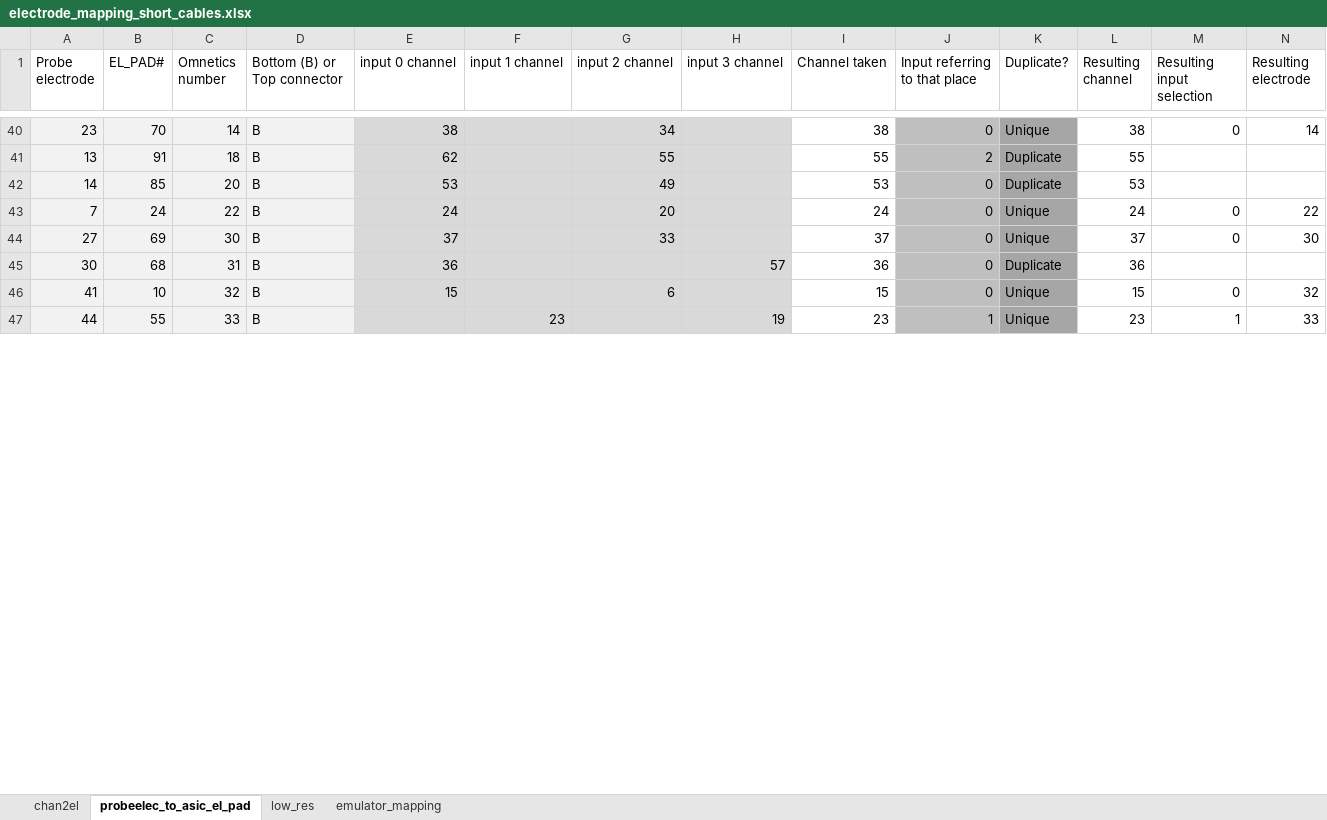
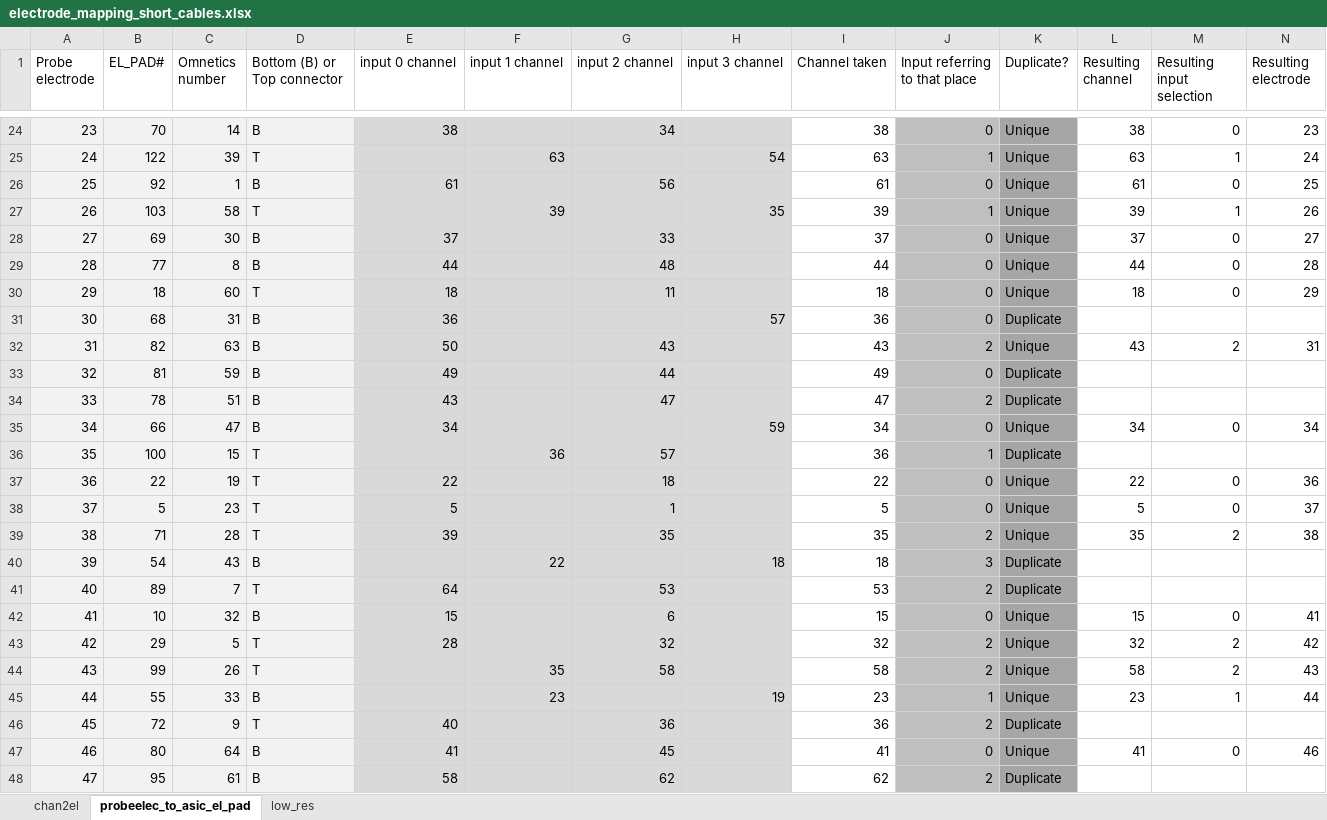
Before and after one commit to basnijholt/ViperBoxInterface, an Excel workbook: defaults/electrode_mapping_short_cables.xlsx, sheet probeelec_to_asic_el_pad, drawn as a sheet; only a part is shown, gaps mark what is left out; values as stored, in another font and other column widths than the file's, no borders; charts and pictures and conditional formats not drawn; removed rows and columns are numbered as before the commit, all else as after; the diff covers the shown part only; the diff names each change by its address in the sheet, - before the commit and + after, or states it on an @@ line.

Commit message:
updated electrode mapping to ignore incorrect settings

```diff
--- a/defaults/electrode_mapping_short_cables.xlsx (sheet probeelec_to_asic_el_pad)
+++ b/defaults/electrode_mapping_short_cables.xlsx (sheet probeelec_to_asic_el_pad)
@@ sheet tab hidden: emulator_mapping @@
-N24 (Resulting electrode): 14
+N24 (Resulting electrode): 23
-row 41: 13 | 91 | 18 | B | 62 |  | 55 |  | 55 | 2 | Duplicate | 55
-row 42: 14 | 85 | 20 | B | 53 |  | 49 |  | 53 | 0 | Duplicate | 53
-row 43: 7 | 24 | 22 | B | 24 |  | 20 |  | 24 | 0 | Unique | 24 | 0 | 22
+row 25: 24 | 122 | 39 | T |  | 63 |  | 54 | 63 | 1 | Unique | 63 | 1 | 24
+row 26: 25 | 92 | 1 | B | 61 |  | 56 |  | 61 | 0 | Unique | 61 | 0 | 25
+row 27: 26 | 103 | 58 | T |  | 39 |  | 35 | 39 | 1 | Unique | 39 | 1 | 26
-N28 (Resulting electrode): 30
+N28 (Resulting electrode): 27
+row 29: 28 | 77 | 8 | B | 44 |  | 48 |  | 44 | 0 | Unique | 44 | 0 | 28
+row 30: 29 | 18 | 60 | T | 18 |  | 11 |  | 18 | 0 | Unique | 18 | 0 | 29
-L31 (Resulting channel): 36
+L31 (Resulting channel): (empty)
+row 32: 31 | 82 | 63 | B | 50 |  | 43 |  | 43 | 2 | Unique | 43 | 2 | 31
+row 33: 32 | 81 | 59 | B | 49 |  | 44 |  | 49 | 0 | Duplicate
+row 34: 33 | 78 | 51 | B | 43 |  | 47 |  | 47 | 2 | Duplicate
+row 35: 34 | 66 | 47 | B | 34 |  |  | 59 | 34 | 0 | Unique | 34 | 0 | 34
+row 36: 35 | 100 | 15 | T |  | 36 | 57 |  | 36 | 1 | Duplicate
+row 37: 36 | 22 | 19 | T | 22 |  | 18 |  | 22 | 0 | Unique | 22 | 0 | 36
+row 38: 37 | 5 | 23 | T | 5 |  | 1 |  | 5 | 0 | Unique | 5 | 0 | 37
+row 39: 38 | 71 | 28 | T | 39 |  | 35 |  | 35 | 2 | Unique | 35 | 2 | 38
+row 40: 39 | 54 | 43 | B |  | 22 |  | 18 | 18 | 3 | Duplicate
+row 41: 40 | 89 | 7 | T | 64 |  | 53 |  | 53 | 2 | Duplicate
-N42 (Resulting electrode): 32
+N42 (Resulting electrode): 41
+row 43: 42 | 29 | 5 | T | 28 |  | 32 |  | 32 | 2 | Unique | 32 | 2 | 42
+row 44: 43 | 99 | 26 | T |  | 35 | 58 |  | 58 | 2 | Unique | 58 | 2 | 43
-N45 (Resulting electrode): 33
+N45 (Resulting electrode): 44
+row 46: 45 | 72 | 9 | T | 40 |  | 36 |  | 36 | 2 | Duplicate
+row 47: 46 | 80 | 64 | B | 41 |  | 45 |  | 41 | 0 | Unique | 41 | 0 | 46
+row 48: 47 | 95 | 61 | B | 58 |  | 62 |  | 62 | 2 | Duplicate
```
Also changed, not shown: 26 added rows, 43 removed rows and 13 edited cells elsewhere in this sheet, formulas that keep their value.
